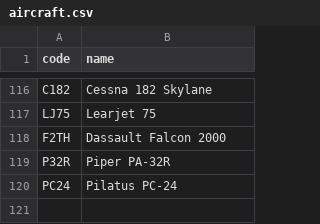
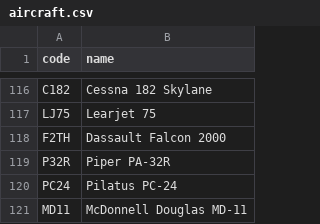
Before and after one commit to kds54/MMM-Planefinder, a CSV file: aircraft.csv, drawn as a sheet; only a part is shown, gaps mark what is left out; the diff names each change by its address in the sheet, - before the commit and + after, or states it on an @@ line.

Commit message:
Update aircraft.csv

```diff
--- a/aircraft.csv
+++ b/aircraft.csv
+row 121: MD11 | McDonnell Douglas MD-11
```
